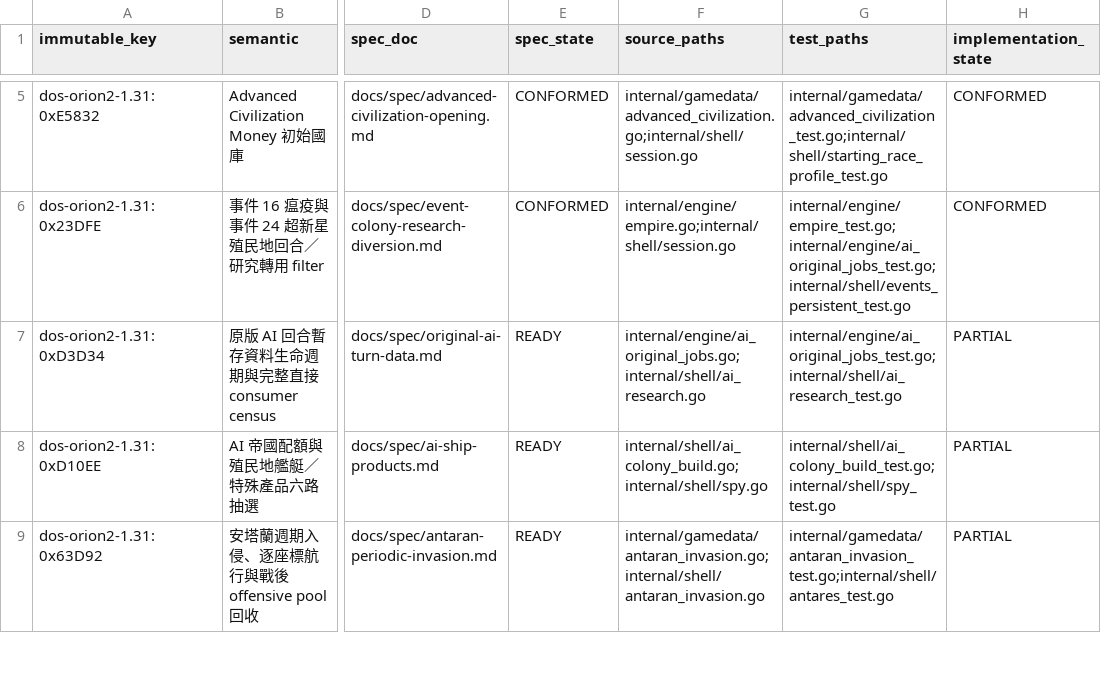
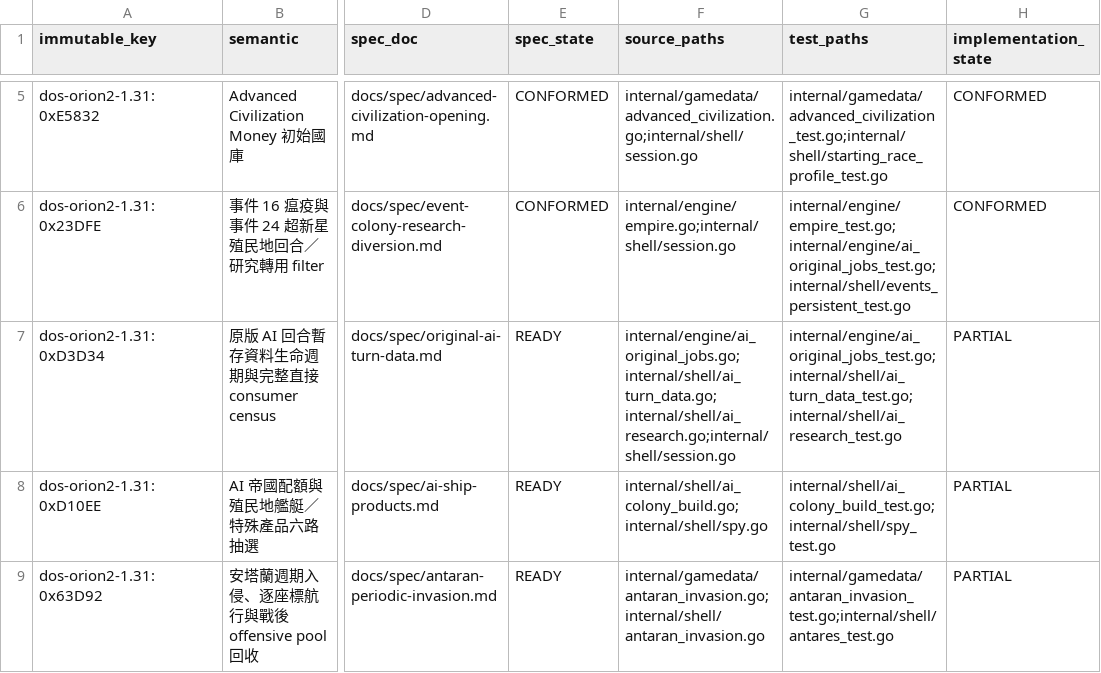
Before and after one commit to wicanr2/master-of-orion2-remake-cht, a TSV file: docs/re/remake-traceability.tsv, drawn as a sheet; only a part is shown, gaps mark what is left out; the diff names each change by its address in the sheet, - before the commit and + after, or states it on an @@ line.

Commit message:
refactor(ai): scope original turn data cache

```diff
--- a/docs/re/remake-traceability.tsv
+++ b/docs/re/remake-traceability.tsv
-F7 (source_paths): internal/engine/ai_original_jobs.go;internal/shell/ai_research.go
+F7 (source_paths): internal/engine/ai_original_jobs.go;internal/shell/ai_turn_data.go;internal/shell/ai_research.go;internal/shell/session.go
-G7 (test_paths): internal/engine/ai_original_jobs_test.go;internal/shell/ai_research_test.go
+G7 (test_paths): internal/engine/ai_original_jobs_test.go;internal/shell/ai_turn_data_test.go;internal/shell/ai_research_test.go
```
Also changed, not shown: 6 other files.
